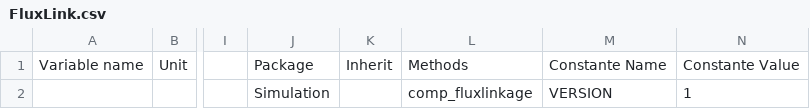
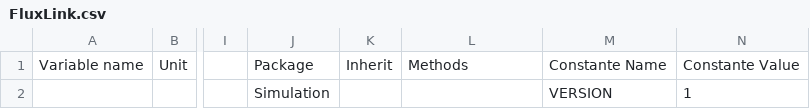
Before and after one commit to Eomys/pyleecan, a CSV file: pyleecan/Generator/ClassesRef/Simulation/FluxLink.csv, drawn as a sheet; only a part is shown, gaps mark what is left out; the diff names each change by its address in the sheet, - before the commit and + after, or states it on an @@ line.

Commit message:
[CC] Cleaned csv to remove errors in test_classes

```diff
--- a/pyleecan/Generator/ClassesRef/Simulation/FluxLink.csv
+++ b/pyleecan/Generator/ClassesRef/Simulation/FluxLink.csv
-L2: comp_fluxlinkage
+L2: (empty)
```
Also changed, not shown: pyleecan/Generator/ClassesRef/Output/OutElec.csv, pyleecan/Generator/ClassesRef/Simulation/EEC_PMSM.csv, 5 other files.
